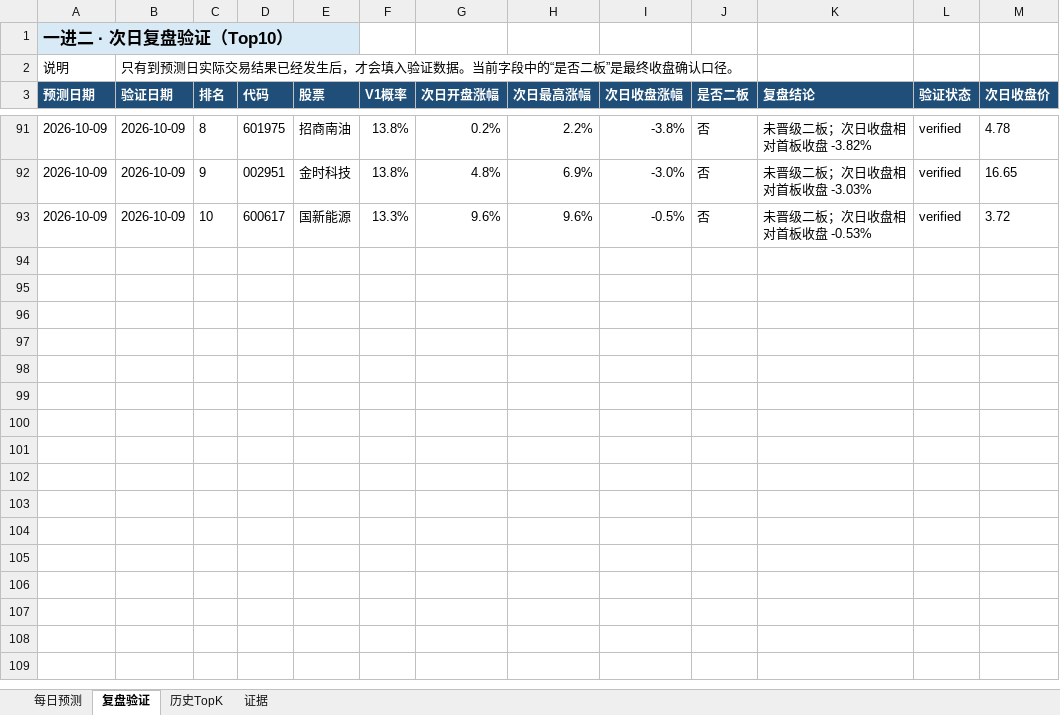
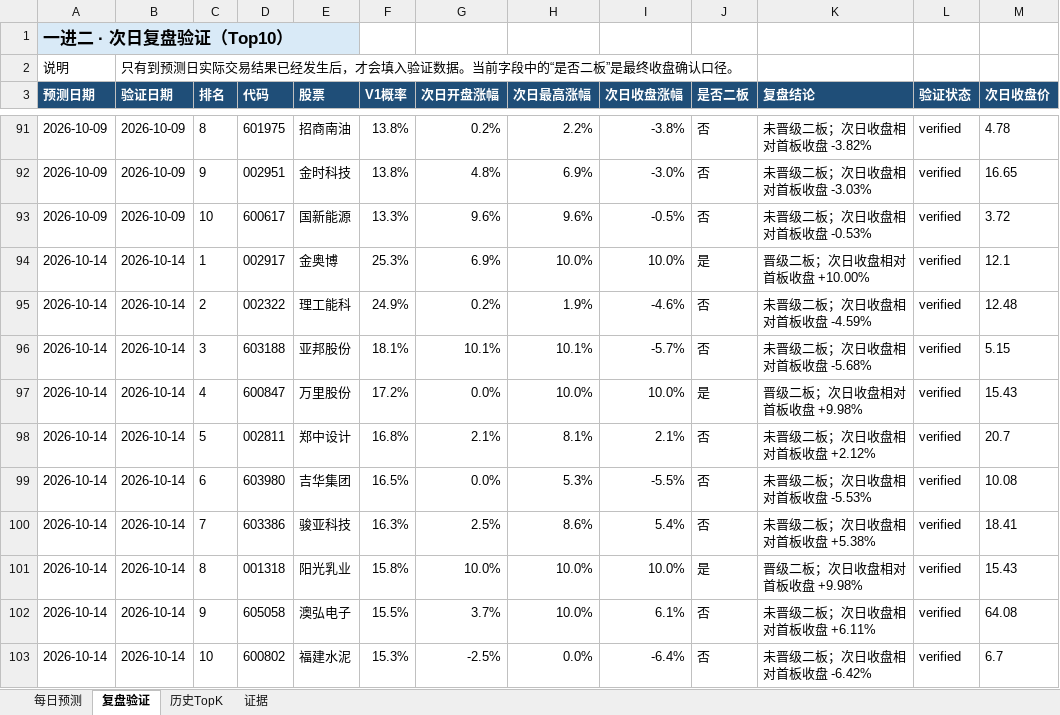
Before and after one commit to ethanjiang1008-lgtm/a-share-one-to-two-picker, an Excel workbook: docs/downloads/latest.xlsx, sheet 复盘验证, drawn as a sheet; only a part is shown, gaps mark what is left out; values as stored, in another font and other column widths than the file's, no borders; the diff names each change by its address in the sheet, - before the commit and + after, or states it on an @@ line.

```diff
--- a/docs/downloads/latest.xlsx (sheet 复盘验证)
+++ b/docs/downloads/latest.xlsx (sheet 复盘验证)
+row 94: 2026-10-14 | 2026-10-14 | 1 | 002917 | 金奥博 | 25.3% | 6.9% | 10.0% | 10.0% | 是 | 晋级二板；次日收盘相对首板收盘 +10.00% | verified | 12.1
+row 95: 2026-10-14 | 2026-10-14 | 2 | 002322 | 理工能科 | 24.9% | 0.2% | 1.9% | -4.6% | 否 | 未晋级二板；次日收盘相对首板收盘 -4.59% | verified | 12.48
+row 96: 2026-10-14 | 2026-10-14 | 3 | 603188 | 亚邦股份 | 18.1% | 10.1% | 10.1% | -5.7% | 否 | 未晋级二板；次日收盘相对首板收盘 -5.68% | verified | 5.15
+row 97: 2026-10-14 | 2026-10-14 | 4 | 600847 | 万里股份 | 17.2% | 0.0% | 10.0% | 10.0% | 是 | 晋级二板；次日收盘相对首板收盘 +9.98% | verified | 15.43
+row 98: 2026-10-14 | 2026-10-14 | 5 | 002811 | 郑中设计 | 16.8% | 2.1% | 8.1% | 2.1% | 否 | 未晋级二板；次日收盘相对首板收盘 +2.12% | verified | 20.7
+row 99: 2026-10-14 | 2026-10-14 | 6 | 603980 | 吉华集团 | 16.5% | 0.0% | 5.3% | -5.5% | 否 | 未晋级二板；次日收盘相对首板收盘 -5.53% | verified | 10.08
+row 100: 2026-10-14 | 2026-10-14 | 7 | 603386 | 骏亚科技 | 16.3% | 2.5% | 8.6% | 5.4% | 否 | 未晋级二板；次日收盘相对首板收盘 +5.38% | verified | 18.41
+row 101: 2026-10-14 | 2026-10-14 | 8 | 001318 | 阳光乳业 | 15.8% | 10.0% | 10.0% | 10.0% | 是 | 晋级二板；次日收盘相对首板收盘 +9.98% | verified | 15.43
+row 102: 2026-10-14 | 2026-10-14 | 9 | 605058 | 澳弘电子 | 15.5% | 3.7% | 10.0% | 6.1% | 否 | 未晋级二板；次日收盘相对首板收盘 +6.11% | verified | 64.08
+row 103: 2026-10-14 | 2026-10-14 | 10 | 600802 | 福建水泥 | 15.3% | -2.5% | 0.0% | -6.4% | 否 | 未晋级二板；次日收盘相对首板收盘 -6.42% | verified | 6.7
```
Also changed, not shown: sheet 每日预测, sheet 历史TopK, reports/excel/a_share_one_to_two_review.xlsx, 7 other files.
